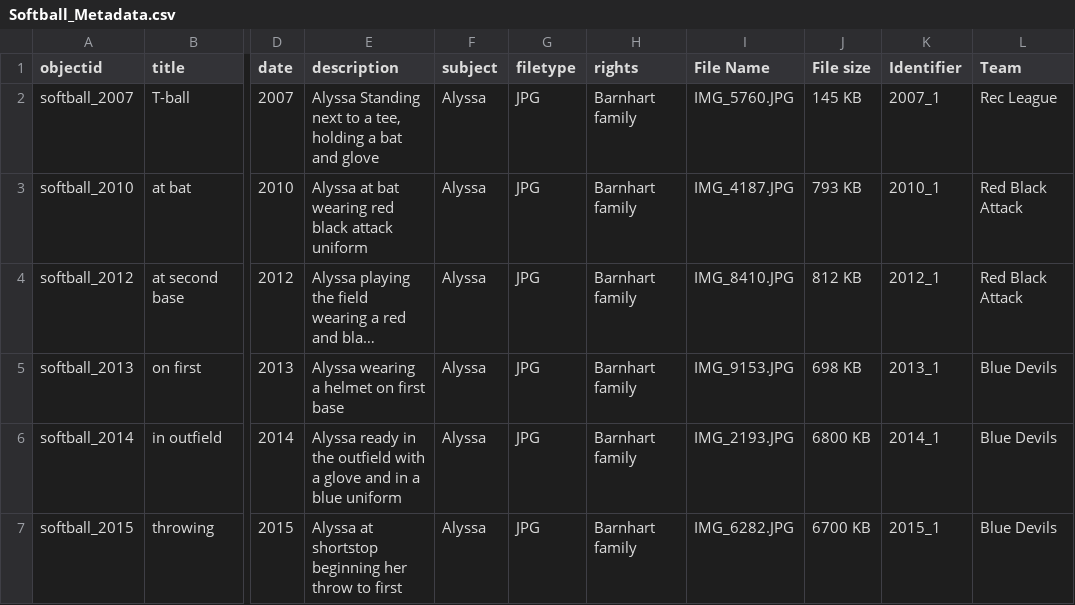
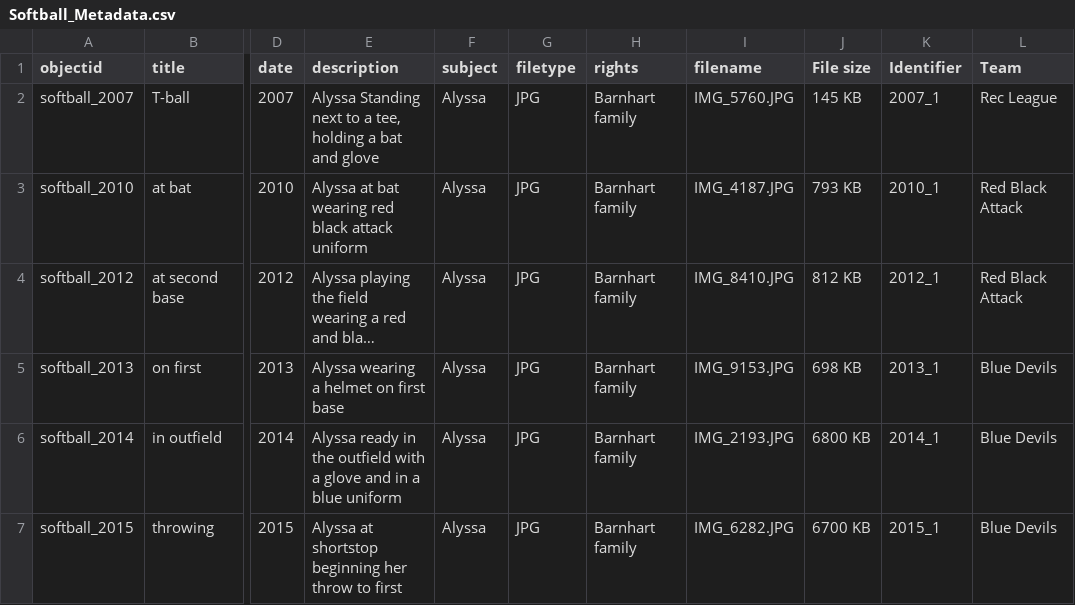
Before and after one commit to alyssabarn/softball, a CSV file: _data/Softball_Metadata.csv, drawn as a sheet; only a part is shown, gaps mark what is left out; long unchanged cells end in …; the diff names each change by its address in the sheet, - before the commit and + after, or states it on an @@ line.

Commit message:
Update Softball_Metadata.csv

```diff
--- a/_data/Softball_Metadata.csv
+++ b/_data/Softball_Metadata.csv
-I1: File Name
+I1: filename
```
